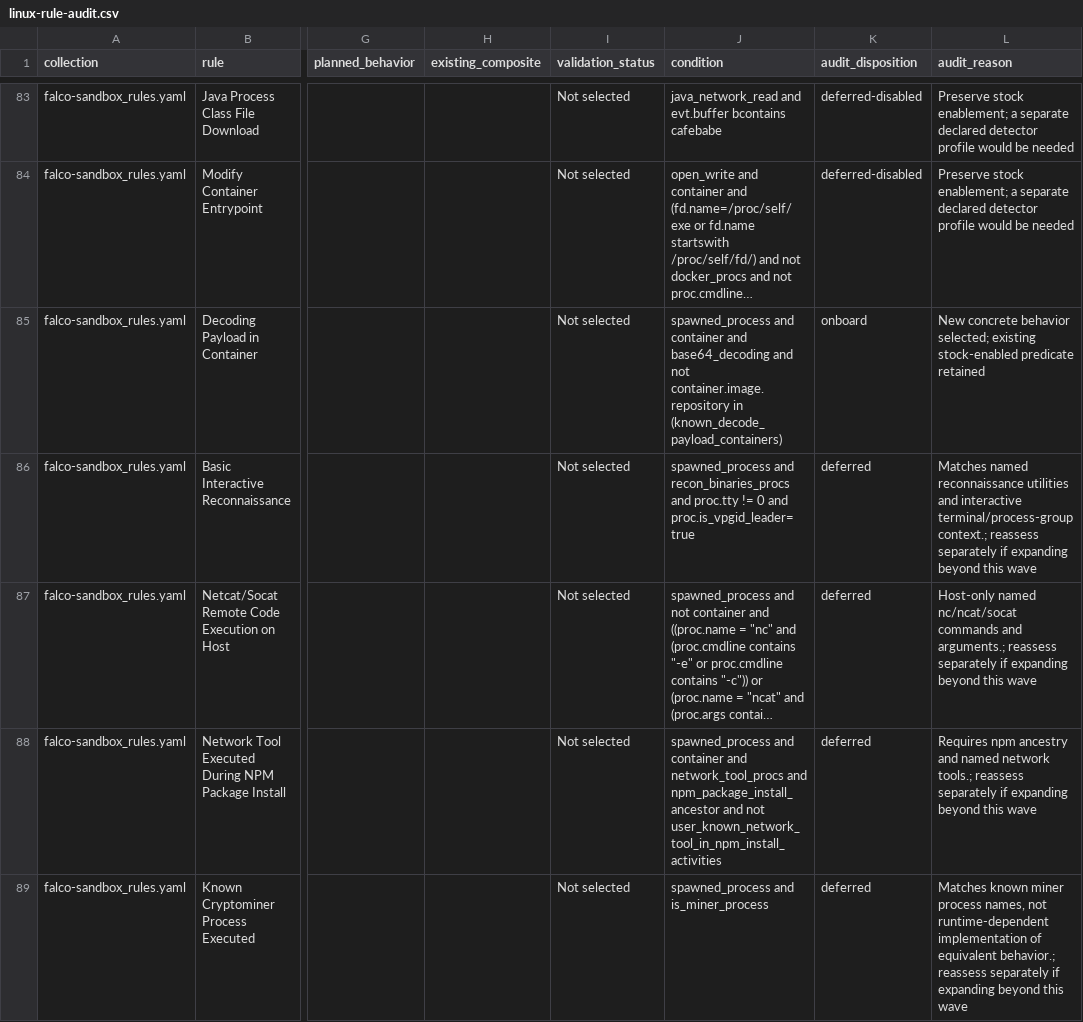
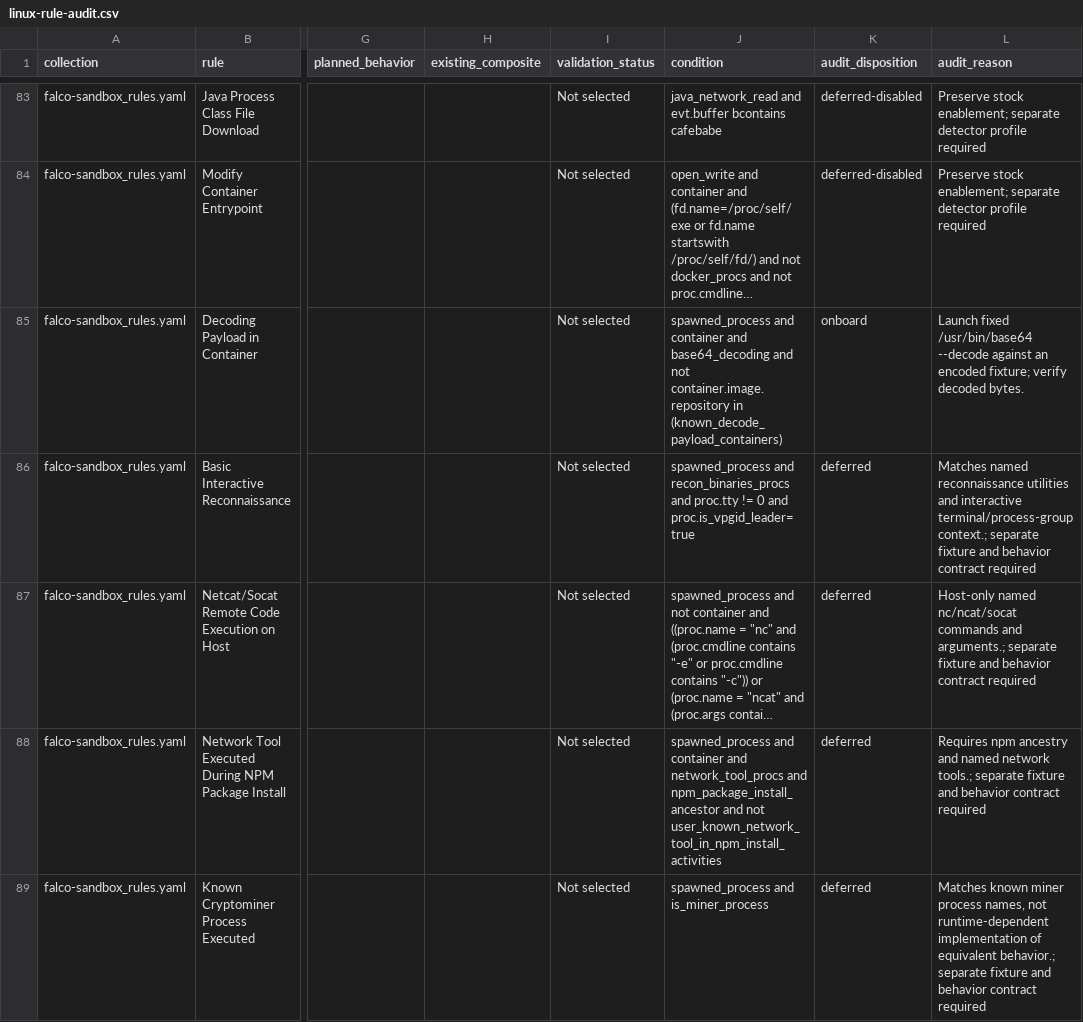
Before and after one commit to bluesentinelsec/telemetry-lab, a CSV file: docs/coverage-expansion/linux-rule-audit.csv, drawn as a sheet; only a part is shown, gaps mark what is left out; long unchanged cells end in …; the diff covers the shown part only; the diff names each change by its address in the sheet, - before the commit and + after, or states it on an @@ line.

```diff
--- a/docs/coverage-expansion/linux-rule-audit.csv
+++ b/docs/coverage-expansion/linux-rule-audit.csv
-L83:L84 (audit_reason): …stock enablement; a separate declared detector profile would be needed
+L83:L84 (audit_reason): …stock enablement; separate detector profile required
-L85 (audit_reason): New concrete behavior selected; existing stock-enabled predicate retained
+L85 (audit_reason): Launch fixed /usr/bin/base64 --decode against an encoded fixture; verify decoded bytes.
-L86 (audit_reason): …terminal/process-group context.; reassess separately if expanding beyond this wave
+L86 (audit_reason): …terminal/process-group context.; separate fixture and behavior contract required
-L87 (audit_reason): …and arguments.; reassess separately if expanding beyond this wave
+L87 (audit_reason): …and arguments.; separate fixture and behavior contract required
-L88 (audit_reason): …network tools.; reassess separately if expanding beyond this wave
+L88 (audit_reason): …network tools.; separate fixture and behavior contract required
-L89 (audit_reason): …equivalent behavior.; reassess separately if expanding beyond this wave
+L89 (audit_reason): …equivalent behavior.; separate fixture and behavior contract required
```
Also changed, not shown: 88 edited cells elsewhere in this file, 2 other files.
